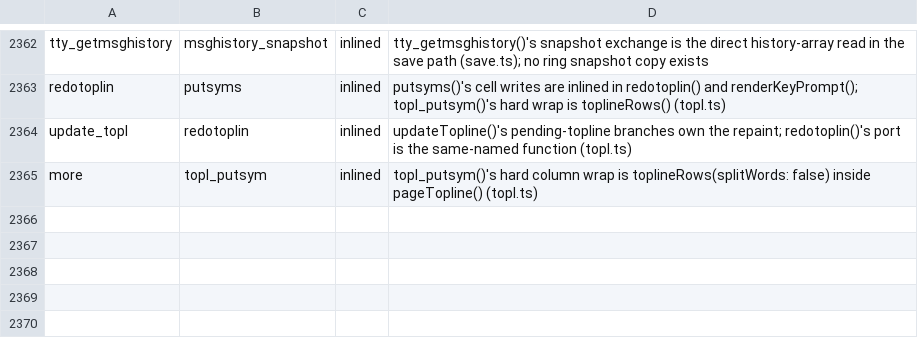
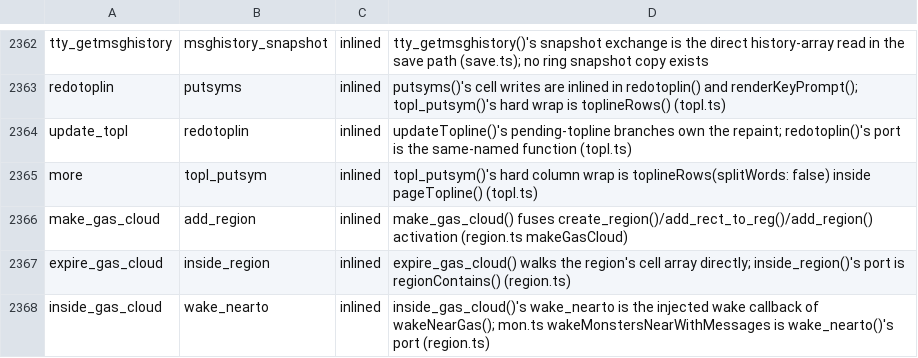
Before and after one commit to daoa0601/teleport-contest, a TSV file: docs/ledger/c-edges-justified.tsv, drawn as a sheet; only a part is shown, gaps mark what is left out; the diff names each change by its address in the sheet, - before the commit and + after, or states it on an @@ line.

Commit message:
region.c: split mon_in_region()/add_mon_to_reg() out of update_monster_region()
updateMonsterRegions() joins through a mon_in_region() test and an
add_mon_to_reg() port. The fused gas-cloud creation, direct cell walk
of expiry, and the injected wake_nearto callback stay justified.

```diff
--- a/docs/ledger/c-edges-justified.tsv
+++ b/docs/ledger/c-edges-justified.tsv
+row 2366: make_gas_cloud | add_region | inlined | make_gas_cloud() fuses create_region()/add_rect_to_reg()/add_region() activation (region.ts makeGasCloud)
+row 2367: expire_gas_cloud | inside_region | inlined | expire_gas_cloud() walks the region's cell array directly; inside_region()'s port is regionContains() (region.ts)
+row 2368: inside_gas_cloud | wake_nearto | inlined | inside_gas_cloud()'s wake_nearto is the injected wake callback of wakeNearGas(); mon.ts wakeMonstersNearWithMessages is wake_nearto()'s port (region.ts)
```
Also changed, not shown: 2 other files.
